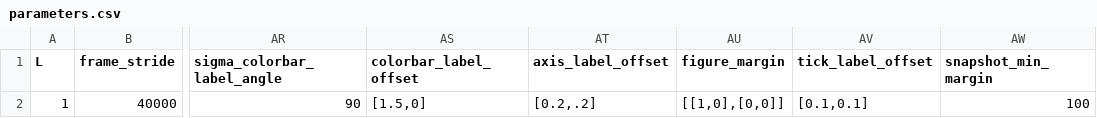
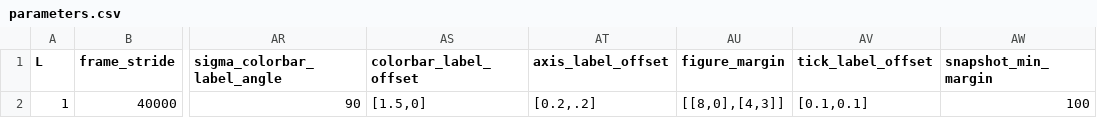
Before and after one commit to mcastel1/paper_ale, a CSV file: figures/figure_4/parameters.csv, drawn as a sheet; only a part is shown, gaps mark what is left out; the diff names each change by its address in the sheet, - before the commit and + after, or states it on an @@ line.

```diff
--- a/figures/figure_4/parameters.csv
+++ b/figures/figure_4/parameters.csv
-AU2 (figure_margin): [[1,0],[0,0]]
+AU2 (figure_margin): [[8,0],[4,3]]
```
Also changed, not shown: 3 other files.
